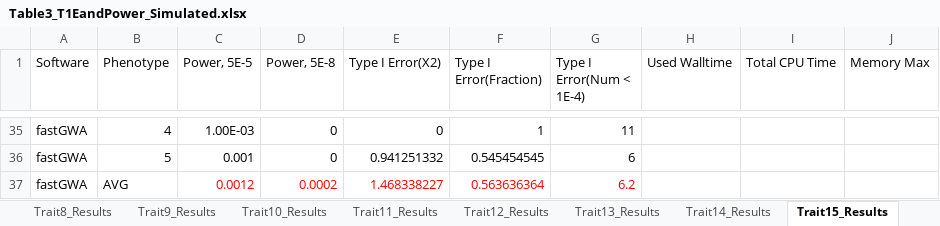
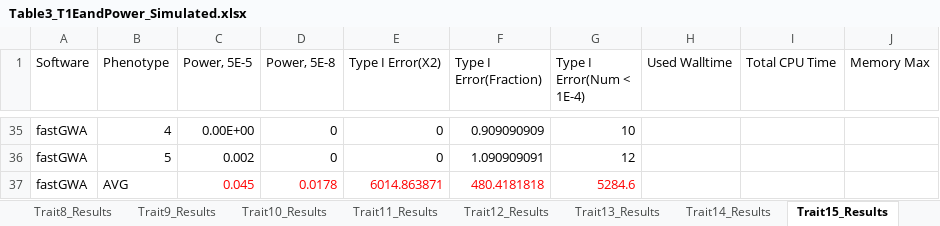
Before and after one commit to KirakiraZLY/An-evaluation-of-software-for-performing-GWAS-mixed-model-association-analysis, an Excel workbook: Tables/Table3_T1EandPower_Simulated.xlsx, sheet Trait15_Results, drawn as a sheet; only a part is shown, gaps mark what is left out; values as stored, in another font and other column widths than the file's, no borders; removed rows and columns are numbered as before the commit, all else as after; the diff covers the shown part only; the diff names each change by its address in the sheet, - before the commit and + after, or states it on an @@ line.

```diff
--- a/Tables/Table3_T1EandPower_Simulated.xlsx (sheet Trait15_Results)
+++ b/Tables/Table3_T1EandPower_Simulated.xlsx (sheet Trait15_Results)
-C35 (Power, 5E-5): 1.00E-03
+C35 (Power, 5E-5): 0.00E+00
-F35 (Type I Error(Fraction)): 1
+F35 (Type I Error(Fraction)): 0.909090909
-G35 (Type I Error(Num < 1E-4)): 11
+G35 (Type I Error(Num < 1E-4)): 10
-C36 (Power, 5E-5): 0.001
+C36 (Power, 5E-5): 0.002
-E36 (Type I Error(X2)): 0.941251332
+E36 (Type I Error(X2)): 0
-F36 (Type I Error(Fraction)): 0.545454545
+F36 (Type I Error(Fraction)): 1.090909091
-G36 (Type I Error(Num < 1E-4)): 6
+G36 (Type I Error(Num < 1E-4)): 12
-row 37: fastGWA | AVG | 0.0012 | 0.0002 | 1.468338227 | 0.563636364 | 6.2
+row 37: fastGWA | AVG | 0.045 | 0.0178 | 6014.863871 | 480.4181818 | 5284.6
```
Also changed, not shown: 27 added rows, 27 removed rows, 16 edited cells and cell formats elsewhere in this sheet, formulas that keep their value, Tables/Table7_PRS_Results.xlsx, 1 other file.
